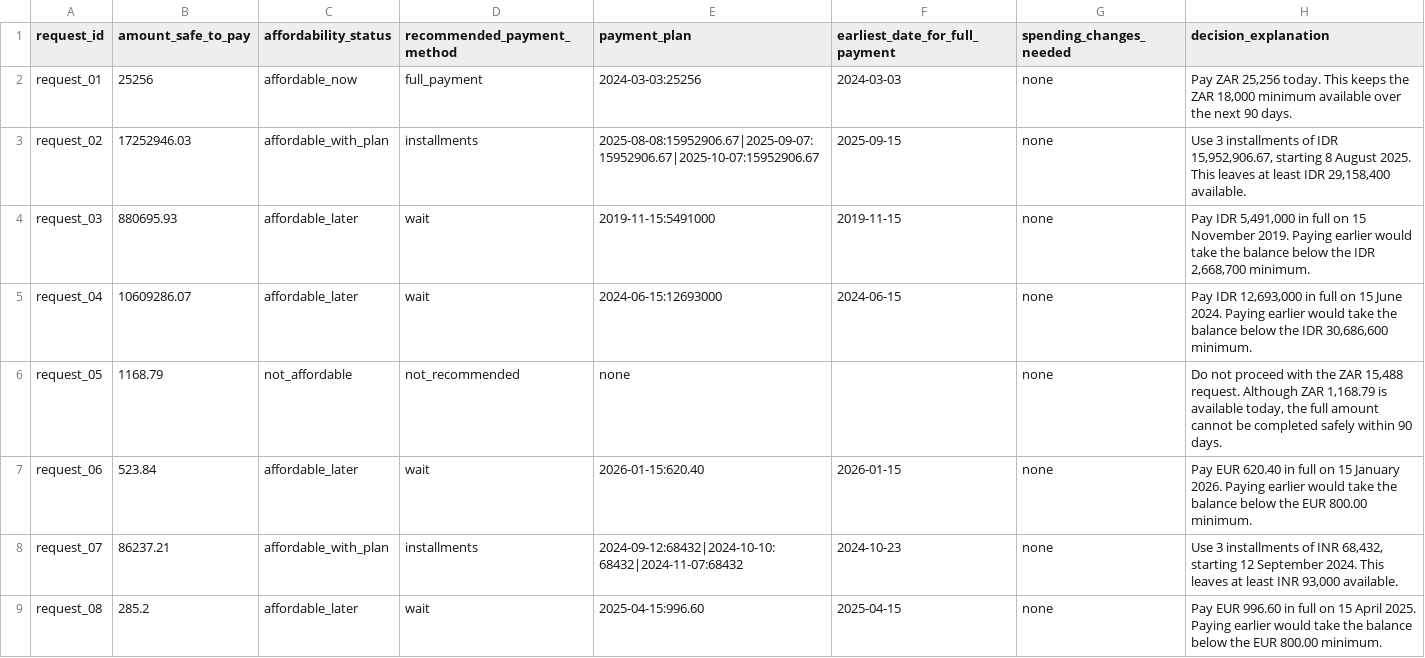
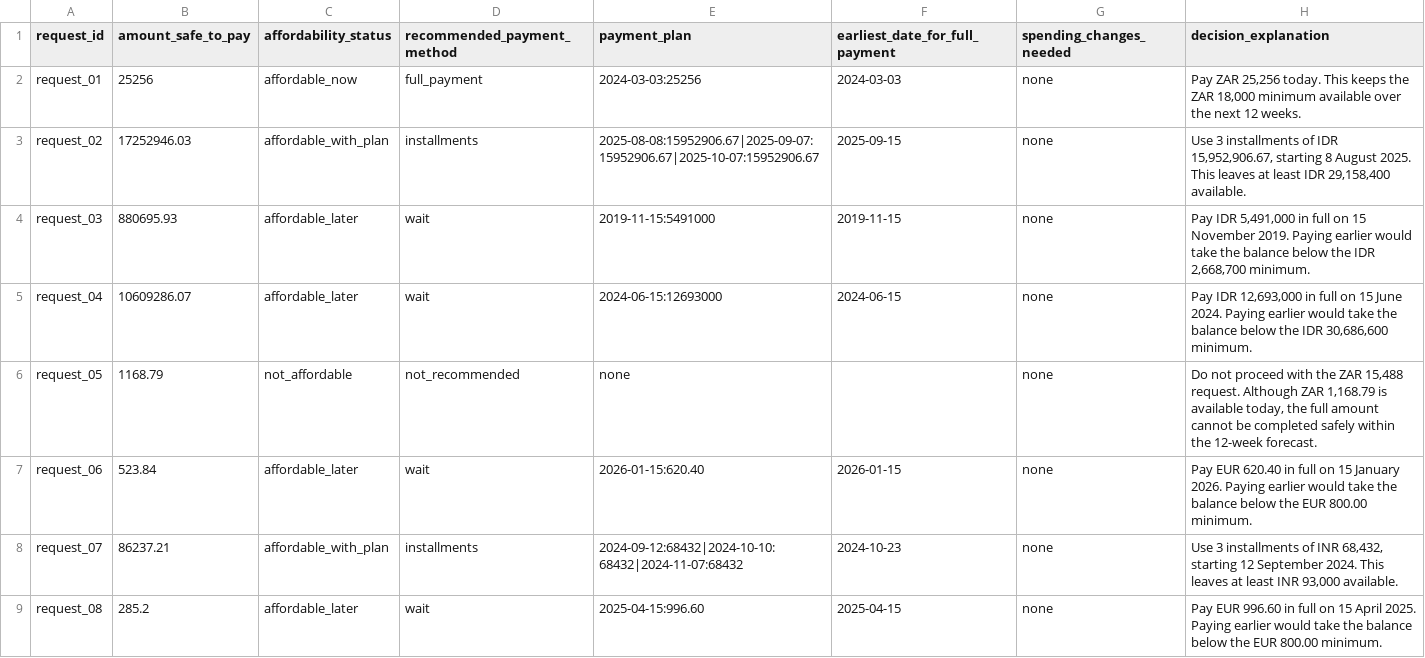
Before and after one commit to JasonJosephIT/hackerrank-orchestrate-september26, a CSV file: code/evaluation/sample_output.csv, drawn as a sheet; only a part is shown; the diff covers the shown part only.

```diff
--- a/code/evaluation/sample_output.csv
+++ b/code/evaluation/sample_output.csv
@@ -1,3 +1,3 @@
 request_id,amount_safe_to_pay,affordability_status,recommended_payment_method,payment_plan,earliest_date_for_full_payment,spending_changes_needed,decision_explanation
-request_01,25256,affordable_now,full_payment,2024-03-03:25256,2024-03-03,none,"Pay ZAR 25,256 today. This keeps the ZAR 18,000 minimum available over the next 90 days."
+request_01,25256,affordable_now,full_payment,2024-03-03:25256,2024-03-03,none,"Pay ZAR 25,256 today. This keeps the ZAR 18,000 minimum available over the next 12 weeks."
 request_02,17252946.03,affordable_with_plan,installments,2025-08-08:15952906.67|2025-09-07:15952906.67|2025-10-07:15952906.67,2025-09-15,none,"Use 3 installments of IDR 15,952,906.67, starting 8 August 2025. This leaves at least IDR 29,158,400 available."
@@ -5,3 +5,3 @@ request_03,880695.93,affordable_later,wait,2019-11-15:5491000,2019-11-15,none,"P
 request_04,10609286.07,affordable_later,wait,2024-06-15:12693000,2024-06-15,none,"Pay IDR 12,693,000 in full on 15 June 2024. Paying earlier would take the balance below the IDR 30,686,600 minimum."
-request_05,1168.79,not_affordable,not_recommended,none,,none,"Do not proceed with the ZAR 15,488 request. Although ZAR 1,168.79 is available today, the full amount cannot be completed safely within 90 days."
+request_05,1168.79,not_affordable,not_recommended,none,,none,"Do not proceed with the ZAR 15,488 request. Although ZAR 1,168.79 is available today, the full amount cannot be completed safely within the 12-week forecast."
 request_06,523.84,affordable_later,wait,2026-01-15:620.40,2026-01-15,none,Pay EUR 620.40 in full on 15 January 2026. Paying earlier would take the balance below the EUR 800.00 minimum.
```
Also changed, not shown: 8 edited cells elsewhere in this file, output.csv, 10 other files.
